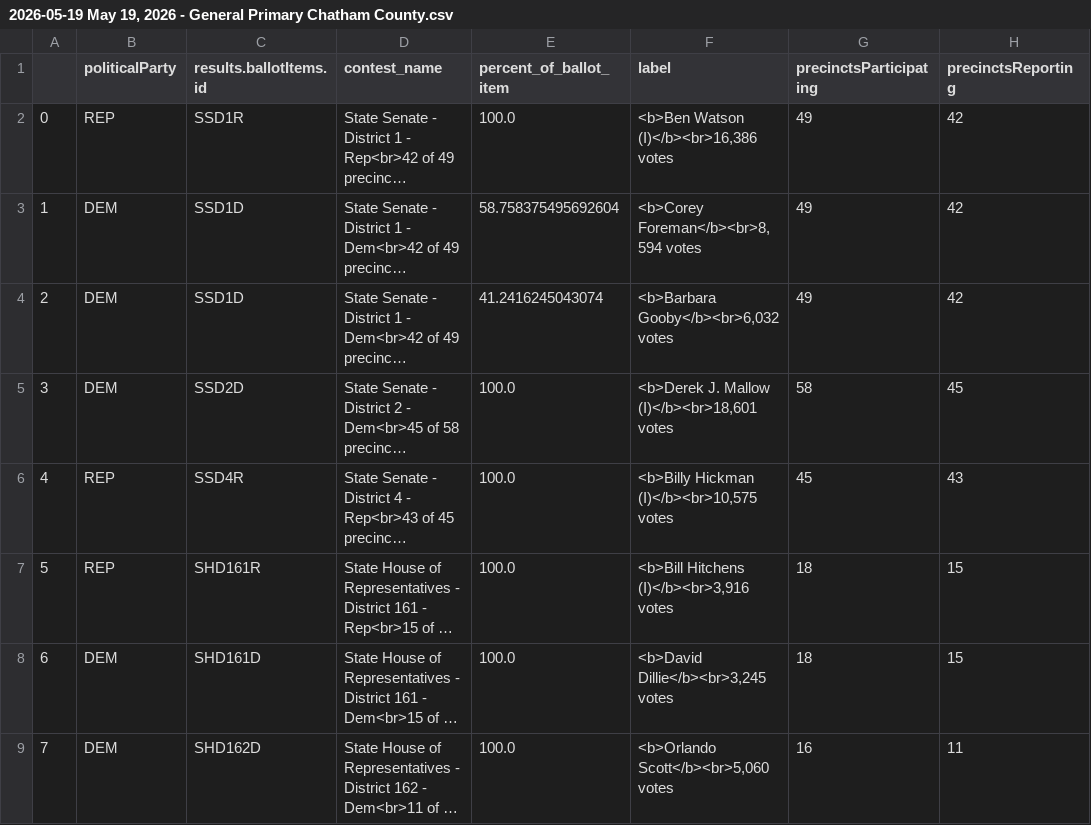
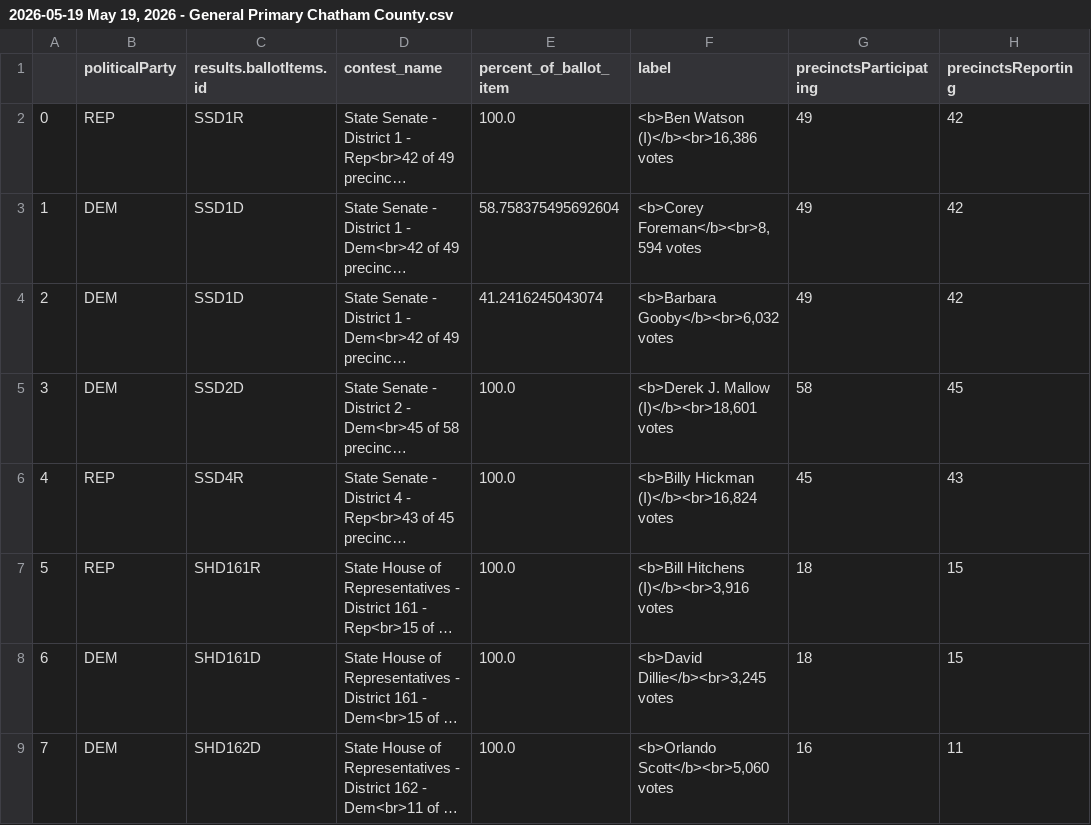
Before and after one commit to maggie-lee/election-night-results-tutorial, a CSV file: 2026-05-19/2026-05-19 May 19, 2026 - General Primary Chatham County.csv, drawn as a sheet; only a part is shown; long unchanged cells end in …; the diff names each change by its address in the sheet, - before the commit and + after, or states it on an @@ line.

```diff
--- a/2026-05-19/2026-05-19 May 19, 2026 - General Primary Chatham County.csv
+++ b/2026-05-19/2026-05-19 May 19, 2026 - General Primary Chatham County.csv
-F6 (label): <b>Billy Hickman (I)</b><br>10,575 votes
+F6 (label): <b>Billy Hickman (I)</b><br>16,824 votes
```
Also changed, not shown: 2026-05-19/2026-05-19 May 19, 2026 - General Primary Bryan County.csv, 2026-05-19/2026-05-19 May 19, 2026 - General Primary-state-federal.csv, 1 other file.
